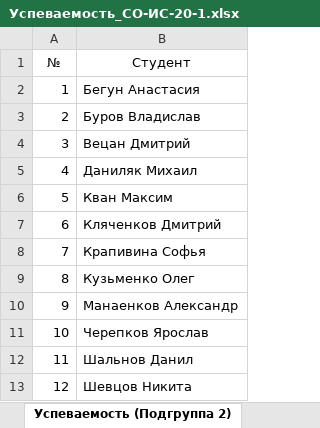
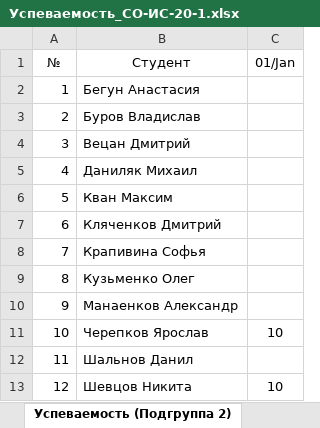
Before and after one commit to TheBandik/IT-and-IS-development-platforms, an Excel workbook: Успеваемость_СО-ИС-20-1.xlsx, sheet Успеваемость (Подгруппа 2), drawn as a sheet; values as stored, in another font and other column widths than the file's, no borders; conditional formats not drawn; the diff names each change by its address in the sheet, - before the commit and + after, or states it on an @@ line.

```diff
--- a/Успеваемость_СО-ИС-20-1.xlsx (sheet Успеваемость (Подгруппа 2))
+++ b/Успеваемость_СО-ИС-20-1.xlsx (sheet Успеваемость (Подгруппа 2))
+column C (01/Jan), rows 11-13: 10 |  | 10
```
Also changed, not shown: sheet Посещаемость (Подгруппа 2), sheet Посещаемость (Подгруппа 1).
